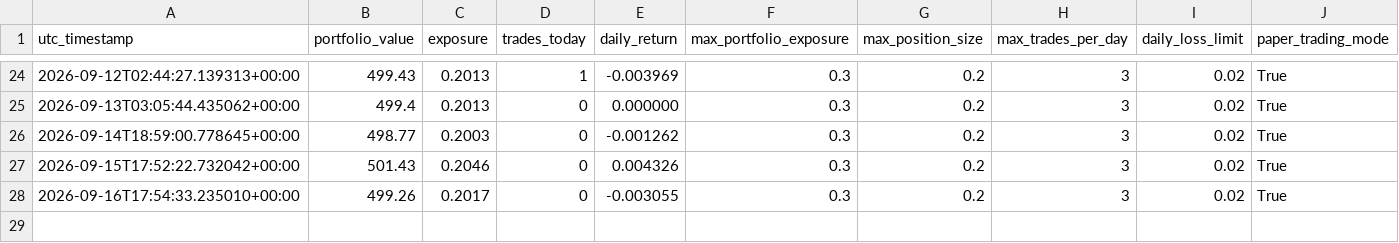
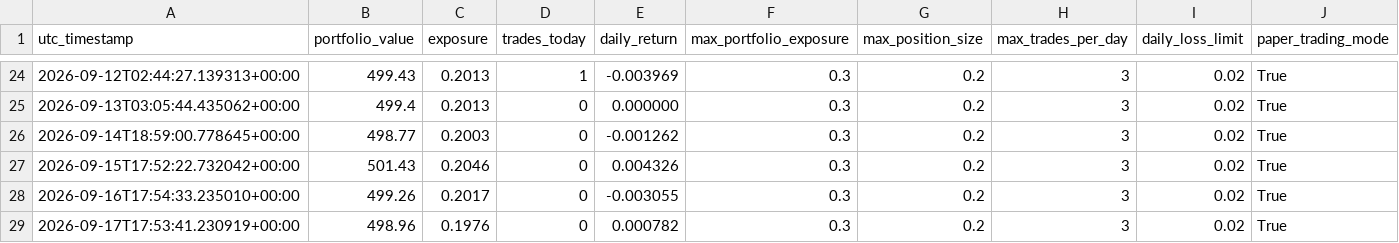
Before and after one commit to Quintinlf/finance_project, a CSV file: trade_logs/run_snapshots.csv, drawn as a sheet; only a part is shown, gaps mark what is left out; the diff names each change by its address in the sheet, - before the commit and + after, or states it on an @@ line.

```diff
--- a/trade_logs/run_snapshots.csv
+++ b/trade_logs/run_snapshots.csv
+row 29: 2026-09-17T17:53:41.230919+00:00 | 498.96 | 0.1976 | 0 | 0.000782 | 0.3 | 0.2 | 3 | 0.02 | True
```
Also changed, not shown: 6 other files.
